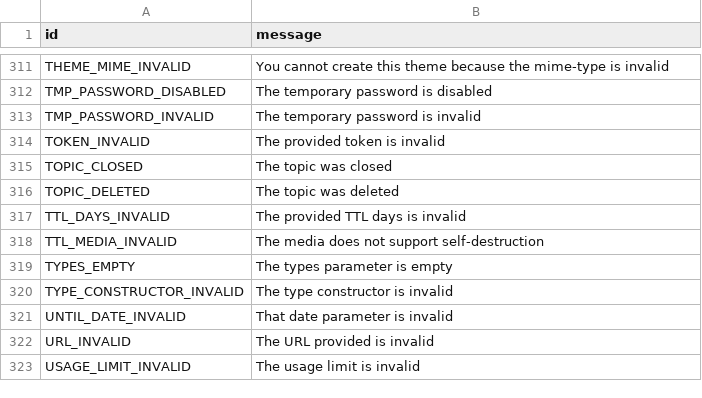
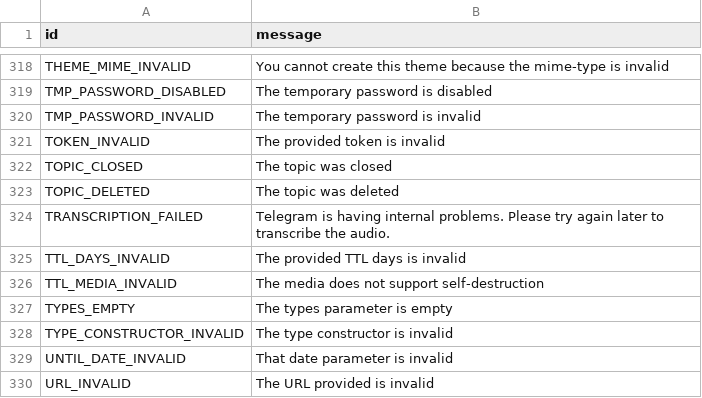
Before and after one commit to Mayuri-Chan/pyrofork, a TSV file: compiler/errors/source/400_BAD_REQUEST.tsv, drawn as a sheet; only a part is shown, gaps mark what is left out; the shorter side is filled out with more unchanged rows; the diff covers the shown part only.

```diff
--- a/compiler/errors/source/400_BAD_REQUEST.tsv
+++ b/compiler/errors/source/400_BAD_REQUEST.tsv
@@ -316,2 +323,3 @@ TOPIC_CLOSED	The topic was closed
 TOPIC_DELETED	The topic was deleted
+TRANSCRIPTION_FAILED	Telegram is having internal problems. Please try again later to transcribe the audio.
 TTL_DAYS_INVALID	The provided TTL days is invalid
```
Also changed, not shown: 7 added rows elsewhere in this file.
